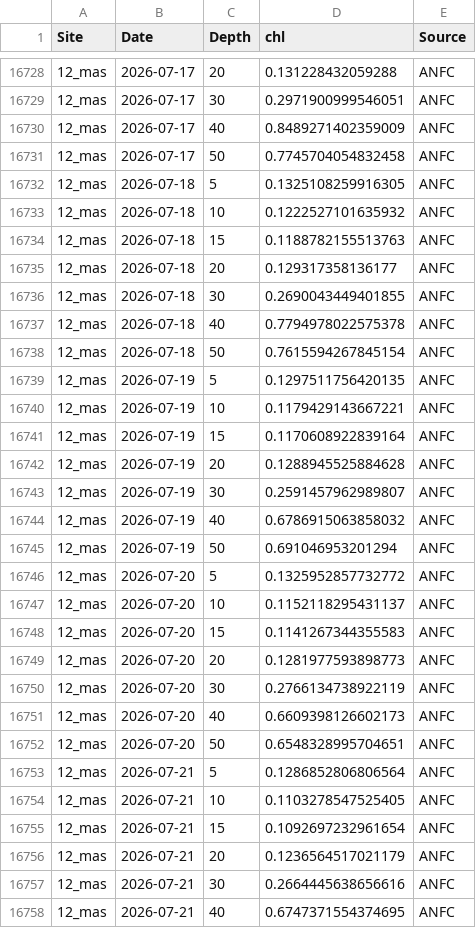
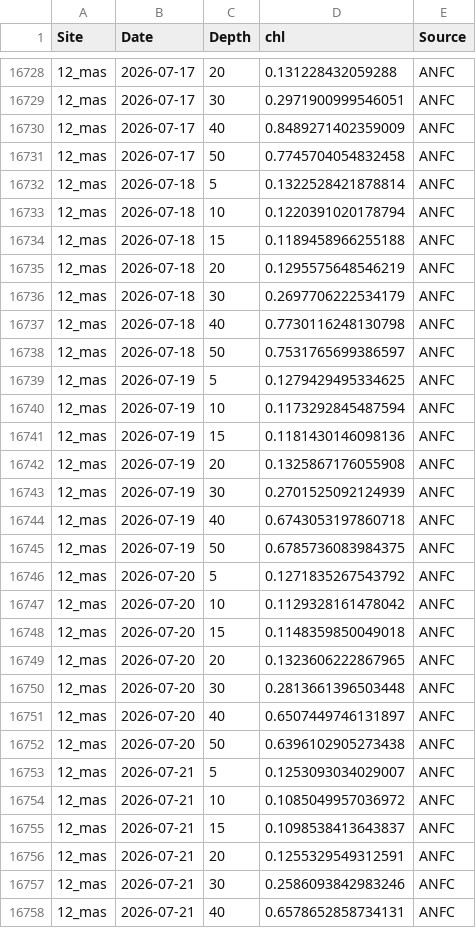
Before and after one commit to sharkbot952/temp_test2, a CSV file: data/cmem/chl/chl_12_mas.csv, drawn as a sheet; only a part is shown, gaps mark what is left out; the diff covers the shown part only.

```diff
--- a/data/cmem/chl/chl_12_mas.csv
+++ b/data/cmem/chl/chl_12_mas.csv
@@ -16731,28 +16731,28 @@
 12_mas,2026-07-17,50,0.7745704054832458,ANFC
-12_mas,2026-07-18,5,0.1325108259916305,ANFC
-12_mas,2026-07-18,10,0.1222527101635932,ANFC
-12_mas,2026-07-18,15,0.1188782155513763,ANFC
-12_mas,2026-07-18,20,0.129317358136177,ANFC
-12_mas,2026-07-18,30,0.2690043449401855,ANFC
-12_mas,2026-07-18,40,0.7794978022575378,ANFC
-12_mas,2026-07-18,50,0.7615594267845154,ANFC
-12_mas,2026-07-19,5,0.1297511756420135,ANFC
-12_mas,2026-07-19,10,0.1179429143667221,ANFC
-12_mas,2026-07-19,15,0.1170608922839164,ANFC
-12_mas,2026-07-19,20,0.1288945525884628,ANFC
-12_mas,2026-07-19,30,0.2591457962989807,ANFC
-12_mas,2026-07-19,40,0.6786915063858032,ANFC
-12_mas,2026-07-19,50,0.691046953201294,ANFC
-12_mas,2026-07-20,5,0.1325952857732772,ANFC
-12_mas,2026-07-20,10,0.1152118295431137,ANFC
-12_mas,2026-07-20,15,0.1141267344355583,ANFC
-12_mas,2026-07-20,20,0.1281977593898773,ANFC
-12_mas,2026-07-20,30,0.2766134738922119,ANFC
-12_mas,2026-07-20,40,0.6609398126602173,ANFC
-12_mas,2026-07-20,50,0.6548328995704651,ANFC
-12_mas,2026-07-21,5,0.1286852806806564,ANFC
-12_mas,2026-07-21,10,0.1103278547525405,ANFC
-12_mas,2026-07-21,15,0.1092697232961654,ANFC
-12_mas,2026-07-21,20,0.1236564517021179,ANFC
-12_mas,2026-07-21,30,0.2664445638656616,ANFC
-12_mas,2026-07-21,40,0.6747371554374695,ANFC
+12_mas,2026-07-18,5,0.1322528421878814,ANFC
+12_mas,2026-07-18,10,0.1220391020178794,ANFC
+12_mas,2026-07-18,15,0.1189458966255188,ANFC
+12_mas,2026-07-18,20,0.1295575648546219,ANFC
+12_mas,2026-07-18,30,0.2697706222534179,ANFC
+12_mas,2026-07-18,40,0.7730116248130798,ANFC
+12_mas,2026-07-18,50,0.7531765699386597,ANFC
+12_mas,2026-07-19,5,0.1279429495334625,ANFC
+12_mas,2026-07-19,10,0.1173292845487594,ANFC
+12_mas,2026-07-19,15,0.1181430146098136,ANFC
+12_mas,2026-07-19,20,0.1325867176055908,ANFC
+12_mas,2026-07-19,30,0.2701525092124939,ANFC
+12_mas,2026-07-19,40,0.6743053197860718,ANFC
+12_mas,2026-07-19,50,0.6785736083984375,ANFC
+12_mas,2026-07-20,5,0.1271835267543792,ANFC
+12_mas,2026-07-20,10,0.1129328161478042,ANFC
+12_mas,2026-07-20,15,0.1148359850049018,ANFC
+12_mas,2026-07-20,20,0.1323606222867965,ANFC
+12_mas,2026-07-20,30,0.2813661396503448,ANFC
+12_mas,2026-07-20,40,0.6507449746131897,ANFC
+12_mas,2026-07-20,50,0.6396102905273438,ANFC
+12_mas,2026-07-21,5,0.1253093034029007,ANFC
+12_mas,2026-07-21,10,0.1085049957036972,ANFC
+12_mas,2026-07-21,15,0.1098538413643837,ANFC
+12_mas,2026-07-21,20,0.1255329549312591,ANFC
+12_mas,2026-07-21,30,0.2586093842983246,ANFC
+12_mas,2026-07-21,40,0.6578652858734131,ANFC
```
Also changed, not shown: 7 added rows and 36 edited cells elsewhere in this file, data/cmem/chl/chl_10_tom.csv, data/cmem/thetao/thetao_10_tom.csv, 1 other file.
